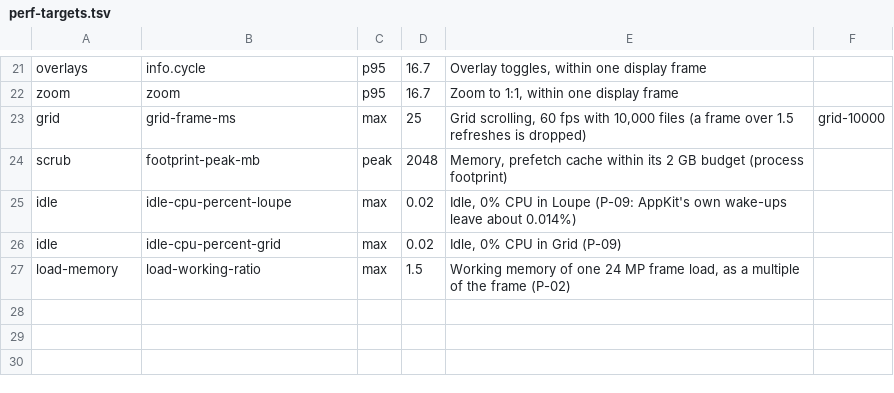
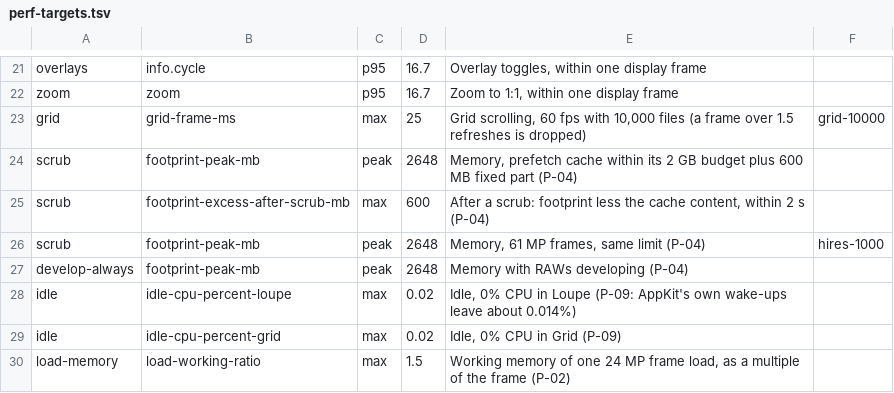
Before and after one commit to Taaanos/oxys, a TSV file: scripts/perf-targets.tsv, drawn as a sheet; only a part is shown, gaps mark what is left out.

Commit message:
One memory budget for preview frames, developed RAWs and loads in flight; prefetch waits for a held key; memory-pressure trim; idle relief (P-04)

```diff
--- a/scripts/perf-targets.tsv
+++ b/scripts/perf-targets.tsv
@@ -23,3 +23,6 @@ zoom	zoom	p95	16.7	Zoom to 1:1, within one display frame
 grid	grid-frame-ms	max	25	Grid scrolling, 60 fps with 10,000 files (a frame over 1.5 refreshes is dropped)	grid-10000
-scrub	footprint-peak-mb	peak	2048	Memory, prefetch cache within its 2 GB budget (process footprint)
+scrub	footprint-peak-mb	peak	2648	Memory, prefetch cache within its 2 GB budget plus 600 MB fixed part (P-04)
+scrub	footprint-excess-after-scrub-mb	max	600	After a scrub: footprint less the cache content, within 2 s (P-04)
+scrub	footprint-peak-mb	peak	2648	Memory, 61 MP frames, same limit (P-04)	hires-1000
+develop-always	footprint-peak-mb	peak	2648	Memory with RAWs developing (P-04)
 idle	idle-cpu-percent-loupe	max	0.02	Idle, 0% CPU in Loupe (P-09: AppKit's own wake-ups leave about 0.014%)
```
Also changed, not shown: 10 other files.
